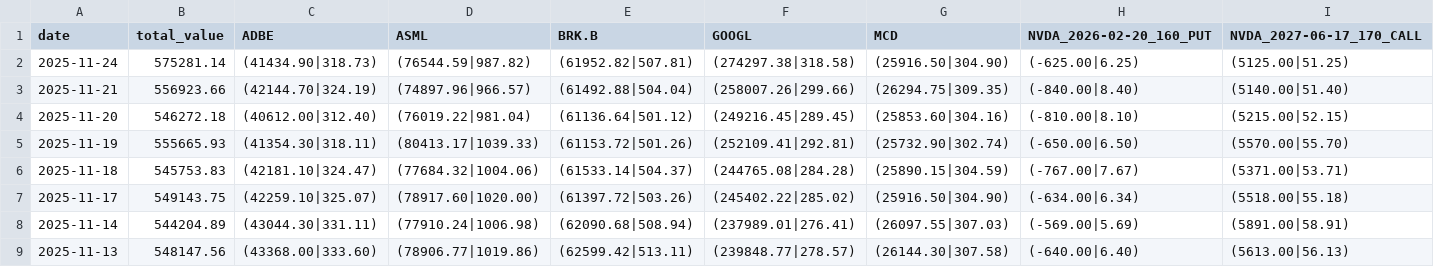
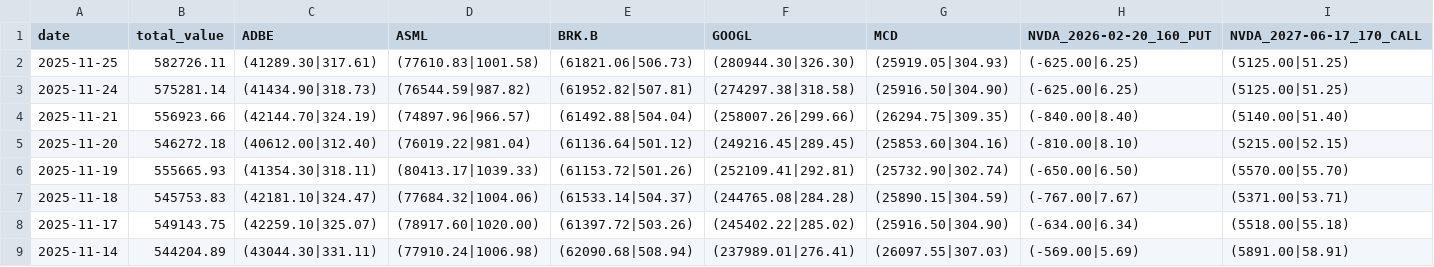
Before and after one commit to qingsongxi/stock, a CSV file: data/portfolio_details_history.csv, drawn as a sheet; only a part is shown; the shorter side is filled out with more unchanged rows; rows hold the shown columns only; the diff names each change by its address in the sheet, - before the commit and + after, or states it on an @@ line.

```diff
--- a/data/portfolio_details_history.csv
+++ b/data/portfolio_details_history.csv
+row 2: 2025-11-25 | 582726.11 | (41289.30|317.61) | (77610.83|1001.58) | (61821.06|506.73) | (280944.30|326.30) | (25919.05|304.93) | (-625.00|6.25) | (5125.00|51.25)
```
Also changed, not shown: 6 other files.
